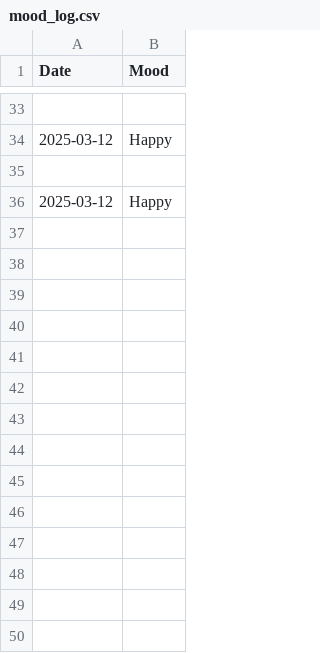
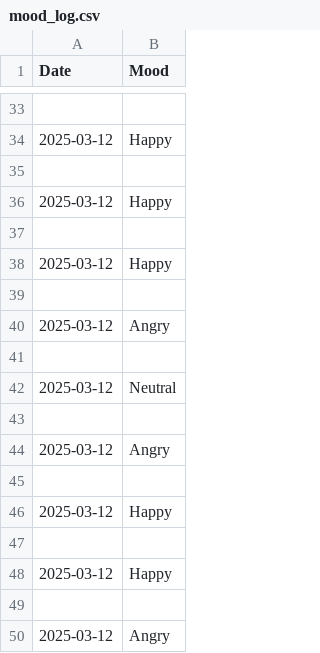
Before and after one commit to abdul-ahad-26/ramzan-coding-nights, a CSV file: mood-tracker/mood_log.csv, drawn as a sheet; only a part is shown, gaps mark what is left out; the diff names each change by its address in the sheet, - before the commit and + after, or states it on an @@ line.

Commit message:
upload my version

```diff
--- a/mood-tracker/mood_log.csv
+++ b/mood-tracker/mood_log.csv
+row 37: (empty)
+row 38: 2025-03-12 | Happy
+row 39: (empty)
+row 40: 2025-03-12 | Angry
+row 41: (empty)
+row 42: 2025-03-12 | Neutral
+row 43: (empty)
+row 44: 2025-03-12 | Angry
+row 45: (empty)
+row 46: 2025-03-12 | Happy
+row 47: (empty)
+row 48: 2025-03-12 | Happy
+row 49: (empty)
+row 50: 2025-03-12 | Angry
```
